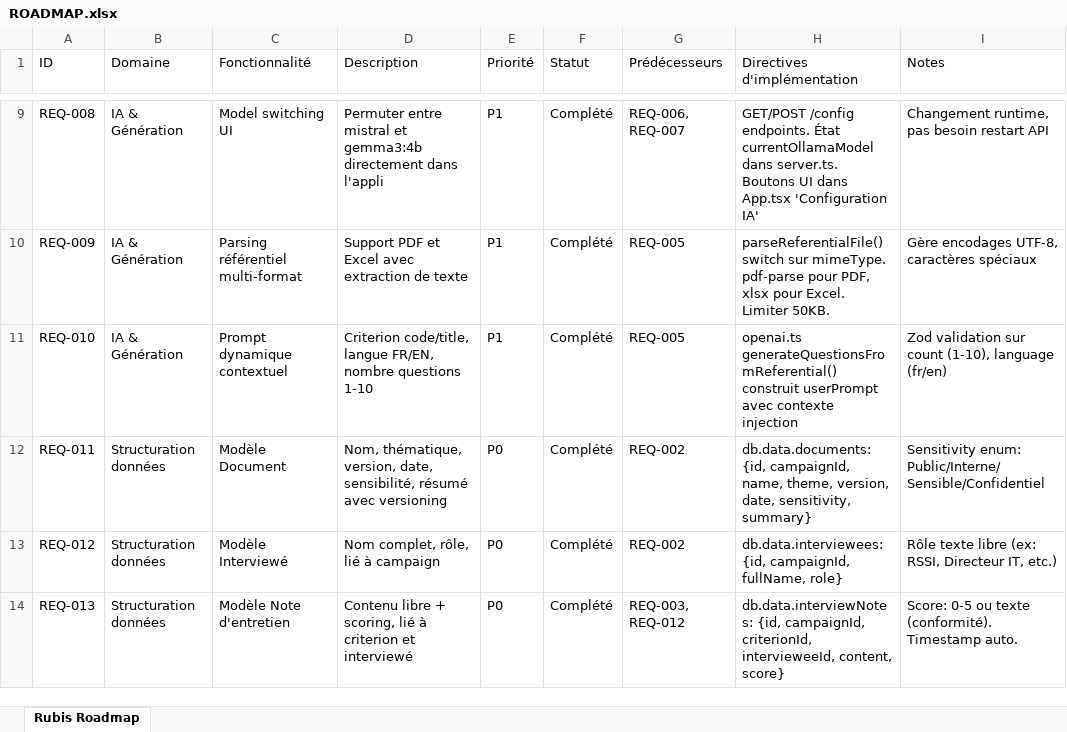
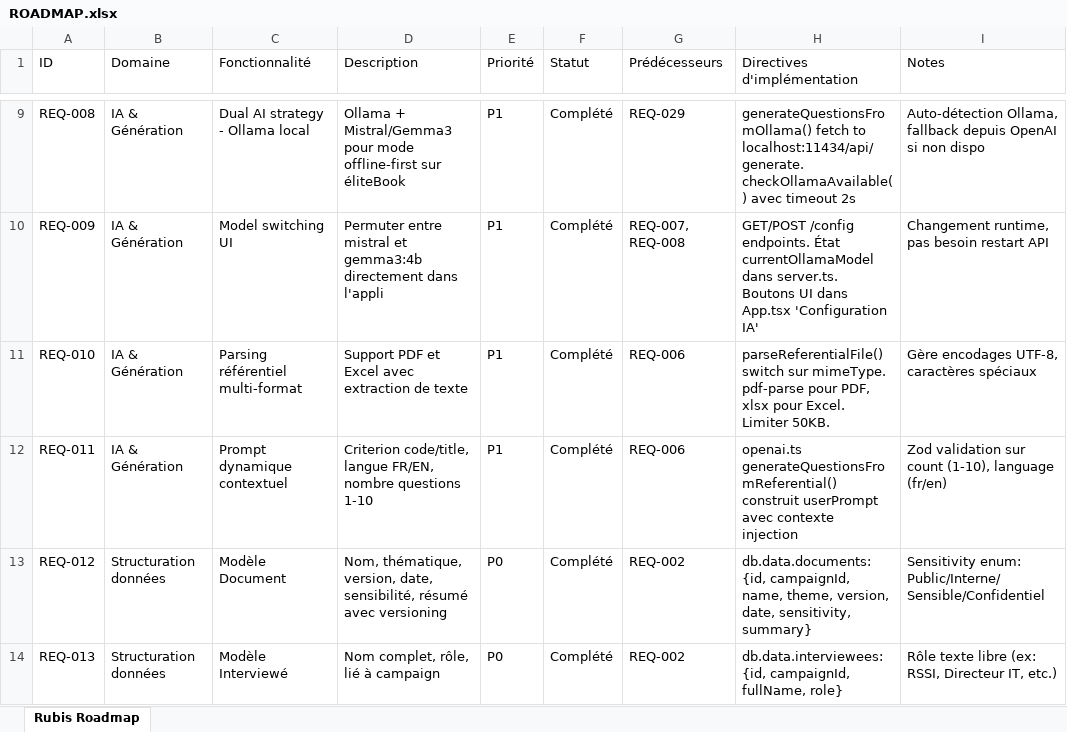
Before and after one commit to emi5650/Rubis, an Excel workbook: ROADMAP.xlsx, sheet Rubis Roadmap, drawn as a sheet; only a part is shown, gaps mark what is left out; values as stored, in another font and other column widths than the file's, no borders; the diff covers the shown part only; the diff names each change by its address in the sheet, - before the commit and + after, or states it on an @@ line.

Commit message:
docs: Update roadmap with referential dropdown feature (REQ-003)
- Added new specification: Liste déroulante référentiels sécurité
- 47 specifications total (was 46)
- Updated dependency matrix (REQ-003 depends on REQ-002)
- All subsequent IDs shifted by 1
- ROADMAP.xlsx regenerated with new entry

```diff
--- a/ROADMAP.xlsx (sheet Rubis Roadmap)
+++ b/ROADMAP.xlsx (sheet Rubis Roadmap)
-C9 (Fonctionnalité): Model switching UI
+C9 (Fonctionnalité): Dual AI strategy - Ollama local
-D9 (Description): Permuter entre mistral et gemma3:4b directement dans l'appli
+D9 (Description): Ollama + Mistral/Gemma3 pour mode offline-first sur éliteBook
-G9 (Prédécesseurs): REQ-006, REQ-007
+G9 (Prédécesseurs): REQ-029
-H9 (Directives d'implémentation): GET/POST /config endpoints. État currentOllamaModel dans server.ts. Boutons UI dans App.tsx 'Configuration IA'
+H9 (Directives d'implémentation): generateQuestionsFromOllama() fetch to localhost:11434/api/generate. checkOllamaAvailable() avec timeout 2s
-I9 (Notes): Changement runtime, pas besoin restart API
+I9 (Notes): Auto-détection Ollama, fallback depuis OpenAI si non dispo
-C10 (Fonctionnalité): Parsing référentiel multi-format
+C10 (Fonctionnalité): Model switching UI
-D10 (Description): Support PDF et Excel avec extraction de texte
+D10 (Description): Permuter entre mistral et gemma3:4b directement dans l'appli
-G10 (Prédécesseurs): REQ-005
+G10 (Prédécesseurs): REQ-007, REQ-008
-H10 (Directives d'implémentation): parseReferentialFile() switch sur mimeType. pdf-parse pour PDF, xlsx pour Excel. Limiter 50KB.
+H10 (Directives d'implémentation): GET/POST /config endpoints. État currentOllamaModel dans server.ts. Boutons UI dans App.tsx 'Configuration IA'
-I10 (Notes): Gère encodages UTF-8, caractères spéciaux
+I10 (Notes): Changement runtime, pas besoin restart API
-C11 (Fonctionnalité): Prompt dynamique contextuel
+C11 (Fonctionnalité): Parsing référentiel multi-format
-D11 (Description): Criterion code/title, langue FR/EN, nombre questions 1-10
+D11 (Description): Support PDF et Excel avec extraction de texte
-G11 (Prédécesseurs): REQ-005
+G11 (Prédécesseurs): REQ-006
-H11 (Directives d'implémentation): openai.ts generateQuestionsFromReferential() construit userPrompt avec contexte injection
+H11 (Directives d'implémentation): parseReferentialFile() switch sur mimeType. pdf-parse pour PDF, xlsx pour Excel. Limiter 50KB.
-I11 (Notes): Zod validation sur count (1-10), language (fr/en)
+I11 (Notes): Gère encodages UTF-8, caractères spéciaux
-B12 (Domaine): Structuration données
+B12 (Domaine): IA & Génération
-C12 (Fonctionnalité): Modèle Document
+C12 (Fonctionnalité): Prompt dynamique contextuel
-D12 (Description): Nom, thématique, version, date, sensibilité, résumé avec versioning
+D12 (Description): Criterion code/title, langue FR/EN, nombre questions 1-10
-E12 (Priorité): P0
+E12 (Priorité): P1
-G12 (Prédécesseurs): REQ-002
+G12 (Prédécesseurs): REQ-006
-H12 (Directives d'implémentation): db.data.documents: {id, campaignId, name, theme, version, date, sensitivity, summary}
+H12 (Directives d'implémentation): openai.ts generateQuestionsFromReferential() construit userPrompt avec contexte injection
-I12 (Notes): Sensitivity enum: Public/Interne/Sensible/Confidentiel
+I12 (Notes): Zod validation sur count (1-10), language (fr/en)
-C13 (Fonctionnalité): Modèle Interviewé
+C13 (Fonctionnalité): Modèle Document
-D13 (Description): Nom complet, rôle, lié à campaign
+D13 (Description): Nom, thématique, version, date, sensibilité, résumé avec versioning
-H13 (Directives d'implémentation): db.data.interviewees: {id, campaignId, fullName, role}
+H13 (Directives d'implémentation): db.data.documents: {id, campaignId, name, theme, version, date, sensitivity, summary}
-I13 (Notes): Rôle texte libre (ex: RSSI, Directeur IT, etc.)
+I13 (Notes): Sensitivity enum: Public/Interne/Sensible/Confidentiel
-C14 (Fonctionnalité): Modèle Note d'entretien
+C14 (Fonctionnalité): Modèle Interviewé
-D14 (Description): Contenu libre + scoring, lié à criterion et interviewé
+D14 (Description): Nom complet, rôle, lié à campaign
-G14 (Prédécesseurs): REQ-003, REQ-012
+G14 (Prédécesseurs): REQ-002
-H14 (Directives d'implémentation): db.data.interviewNotes: {id, campaignId, criterionId, intervieweeId, content, score}
+H14 (Directives d'implémentation): db.data.interviewees: {id, campaignId, fullName, role}
-I14 (Notes): Score: 0-5 ou texte (conformité). Timestamp auto.
+I14 (Notes): Rôle texte libre (ex: RSSI, Directeur IT, etc.)
```
Also changed, not shown: 1 added row and 209 edited cells elsewhere in this sheet, 1 other file.
